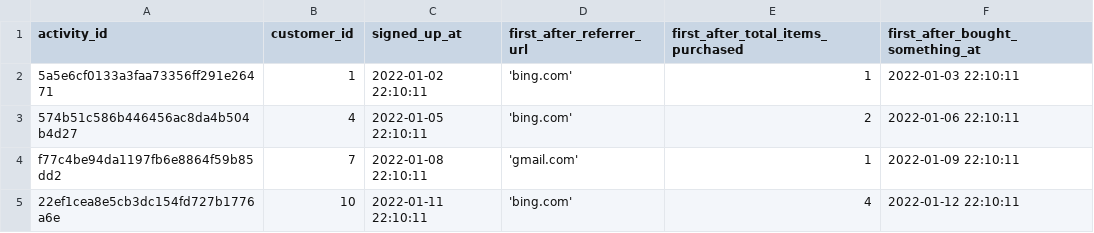
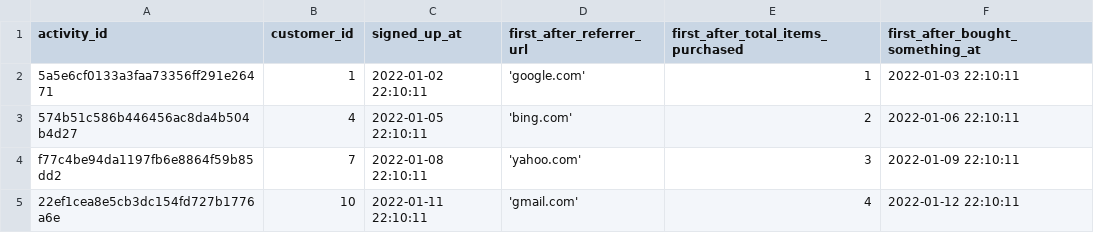
Before and after one commit to bcodell/dbt-activity-schema, a CSV file: integration_tests/seeds/datasets/primary__all/output__select_all_append_first_after.csv, drawn as a sheet.

Commit message:
add updated seeds

```diff
--- a/integration_tests/seeds/datasets/primary__all/output__select_all_append_first_after.csv
+++ b/integration_tests/seeds/datasets/primary__all/output__select_all_append_first_after.csv
@@ -1,5 +1,5 @@
 activity_id,customer_id,signed_up_at,first_after_referrer_url,first_after_total_items_purchased,first_after_bought_something_at
-5a5e6cf0133a3faa73356ff291e26471,1,2022-01-02 22:10:11,'bing.com',1,2022-01-03 22:10:11
+5a5e6cf0133a3faa73356ff291e26471,1,2022-01-02 22:10:11,'google.com',1,2022-01-03 22:10:11
 574b51c586b446456ac8da4b504b4d27,4,2022-01-05 22:10:11,'bing.com',2,2022-01-06 22:10:11
-f77c4be94da1197fb6e8864f59b85dd2,7,2022-01-08 22:10:11,'gmail.com',1,2022-01-09 22:10:11
-22ef1cea8e5cb3dc154fd727b1776a6e,10,2022-01-11 22:10:11,'bing.com',4,2022-01-12 22:10:11
+f77c4be94da1197fb6e8864f59b85dd2,7,2022-01-08 22:10:11,'yahoo.com',3,2022-01-09 22:10:11
+22ef1cea8e5cb3dc154fd727b1776a6e,10,2022-01-11 22:10:11,'gmail.com',4,2022-01-12 22:10:11
```
Also changed, not shown: integration_tests/seeds/datasets/primary__all/output__select_all_append_first_between.csv, integration_tests/seeds/datasets/primary__first/output__select_first_append_first_after.csv, 13 other files.
